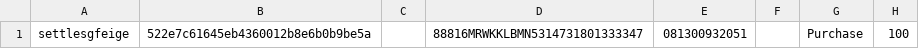
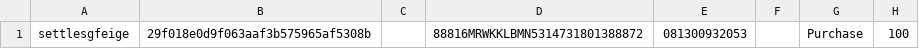
Before and after one commit to kite-open-api/kite-open-api.github.io, a CSV file: settlements.csv, drawn as a sheet; only a part is shown; the diff names each change by its address in the sheet, - before the commit and + after, or states it on an @@ line.

Commit message:
Update settlements.csv

```diff
--- a/settlements.csv
+++ b/settlements.csv
-B1: 522e7c61645eb4360012b8e6b0b9be5a
+B1: 29f018e0d9f063aaf3b575965af5308b
-D1: 88816MRWKKLBMN5314731801333347
+D1: 88816MRWKKLBMN5314731801388872
-E1: 081300932051
+E1: 081300932053
```
